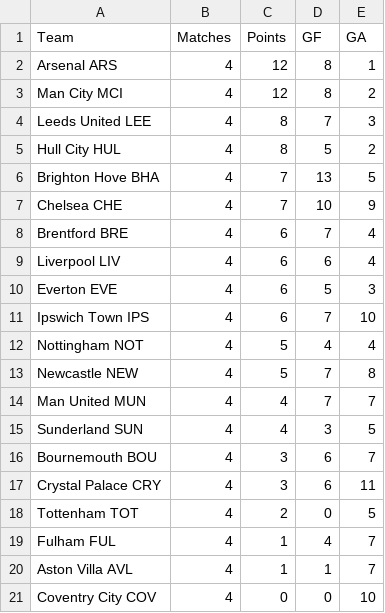
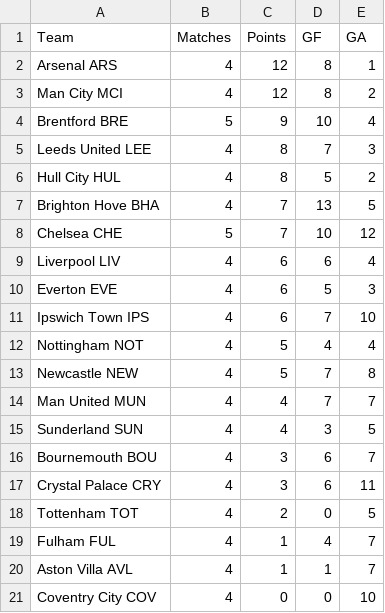
Before and after one commit to Gi-ft/2026-27-EPL-Prediction, a CSV file: data/epl_2526_results.csv, drawn as a sheet.

```diff
--- a/data/epl_2526_results.csv
+++ b/data/epl_2526_results.csv
@@ -3,2 +3,3 @@ Arsenal ARS,4,12,8,1
 Man City MCI,4,12,8,2
+Brentford BRE,5,9,10,4
 Leeds United LEE,4,8,7,3
@@ -6,4 +7,3 @@ Hull City HUL,4,8,5,2
 Brighton Hove BHA,4,7,13,5
-Chelsea CHE,4,7,10,9
-Brentford BRE,4,6,7,4
+Chelsea CHE,5,7,10,12
 Liverpool LIV,4,6,6,4
```
